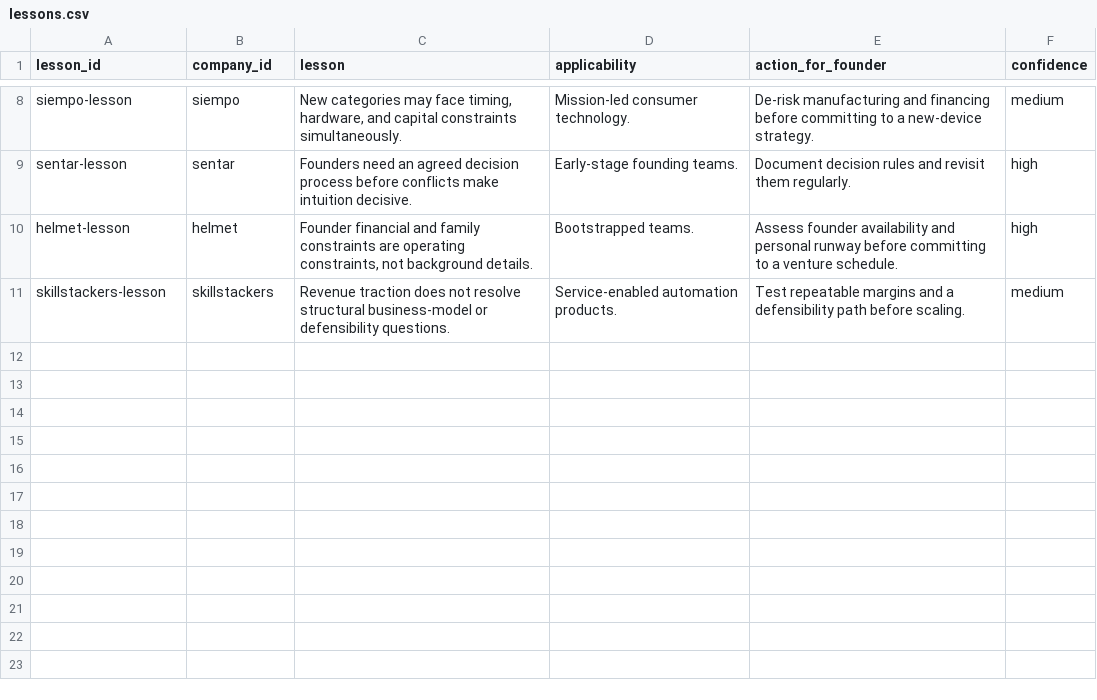
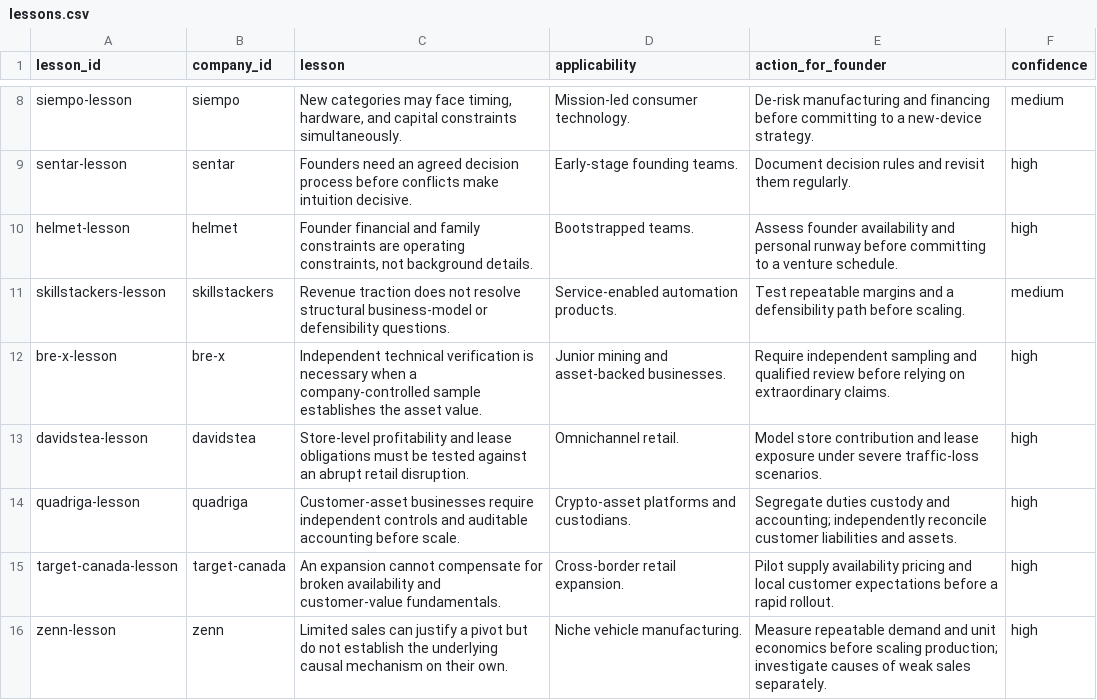
Before and after one commit to consultechmtl/business-failure-intelligence, a CSV file: data/curated/lessons.csv, drawn as a sheet; only a part is shown, gaps mark what is left out.

```diff
--- a/data/curated/lessons.csv
+++ b/data/curated/lessons.csv
@@ -11 +11,6 @@ helmet-lesson,helmet,"Founder financial and family constraints are operating con
 skillstackers-lesson,skillstackers,Revenue traction does not resolve structural business-model or defensibility questions.,Service-enabled automation products.,Test repeatable margins and a defensibility path before scaling.,medium
+bre-x-lesson,bre-x,Independent technical verification is necessary when a company-controlled sample establishes the asset value.,Junior mining and asset-backed businesses.,Require independent sampling and qualified review before relying on extraordinary claims.,high
+davidstea-lesson,davidstea,Store-level profitability and lease obligations must be tested against an abrupt retail disruption.,Omnichannel retail.,Model store contribution and lease exposure under severe traffic-loss scenarios.,high
+quadriga-lesson,quadriga,Customer-asset businesses require independent controls and auditable accounting before scale.,Crypto-asset platforms and custodians.,Segregate duties custody and accounting; independently reconcile customer liabilities and assets.,high
+target-canada-lesson,target-canada,An expansion cannot compensate for broken availability and customer-value fundamentals.,Cross-border retail expansion.,Pilot supply availability pricing and local customer expectations before a rapid rollout.,high
+zenn-lesson,zenn,Limited sales can justify a pivot but do not establish the underlying causal mechanism on their own.,Niche vehicle manufacturing.,Measure repeatable demand and unit economics before scaling production; investigate causes of weak sales separately.,high
```
Also changed, not shown: data/curated/cause_assertions.csv, data/curated/companies.csv, 2 other files.
